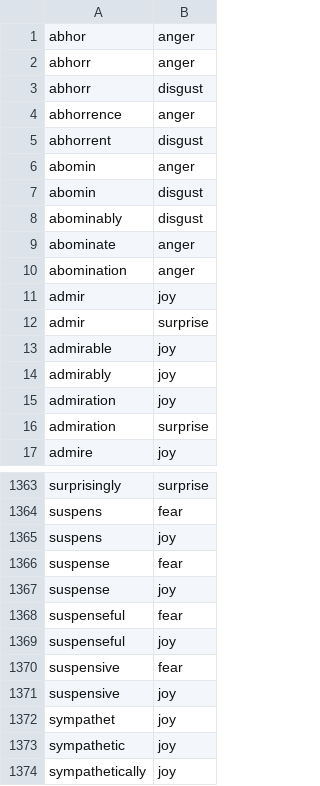
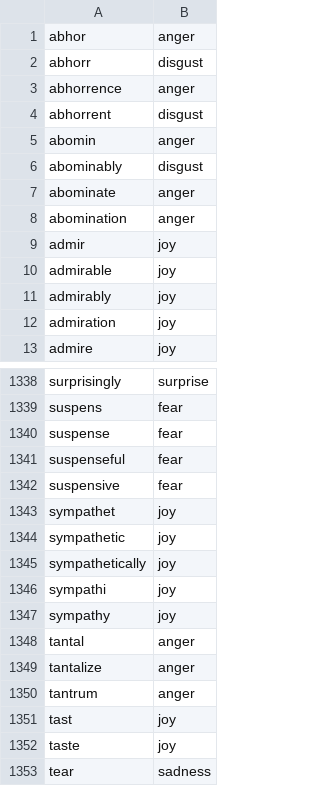
Before and after one commit to NA2047/CPSC599dew, a CSV file: sampleJournal2/CoreML/emotions.csv, drawn as a sheet; only a part is shown, gaps mark what is left out; the shorter side is filled out with more unchanged rows; the diff covers the shown part only.

```diff
--- a/sampleJournal2/CoreML/emotions.csv
+++ b/sampleJournal2/CoreML/emotions.csv
@@ -1,3 +1,2 @@
 abhor,anger
-abhorr,anger
 abhorr,disgust
@@ -6,3 +5,2 @@ abhorrent,disgust
 abomin,anger
-abomin,disgust
 abominably,disgust
@@ -11,3 +9,2 @@ abomination,anger
 admir,joy
-admir,surprise
 admirable,joy
@@ -15,3 +12,2 @@ admirably,joy
 admiration,joy
-admiration,surprise
 admire,joy
@@ -1364,9 +1339,5 @@ surprisingly,surprise
 suspens,fear
-suspens,joy
 suspense,fear
-suspense,joy
 suspenseful,fear
-suspenseful,joy
 suspensive,fear
-suspensive,joy
 sympathet,joy
```
Also changed, not shown: 22 removed rows elsewhere in this file, 12 other files.
